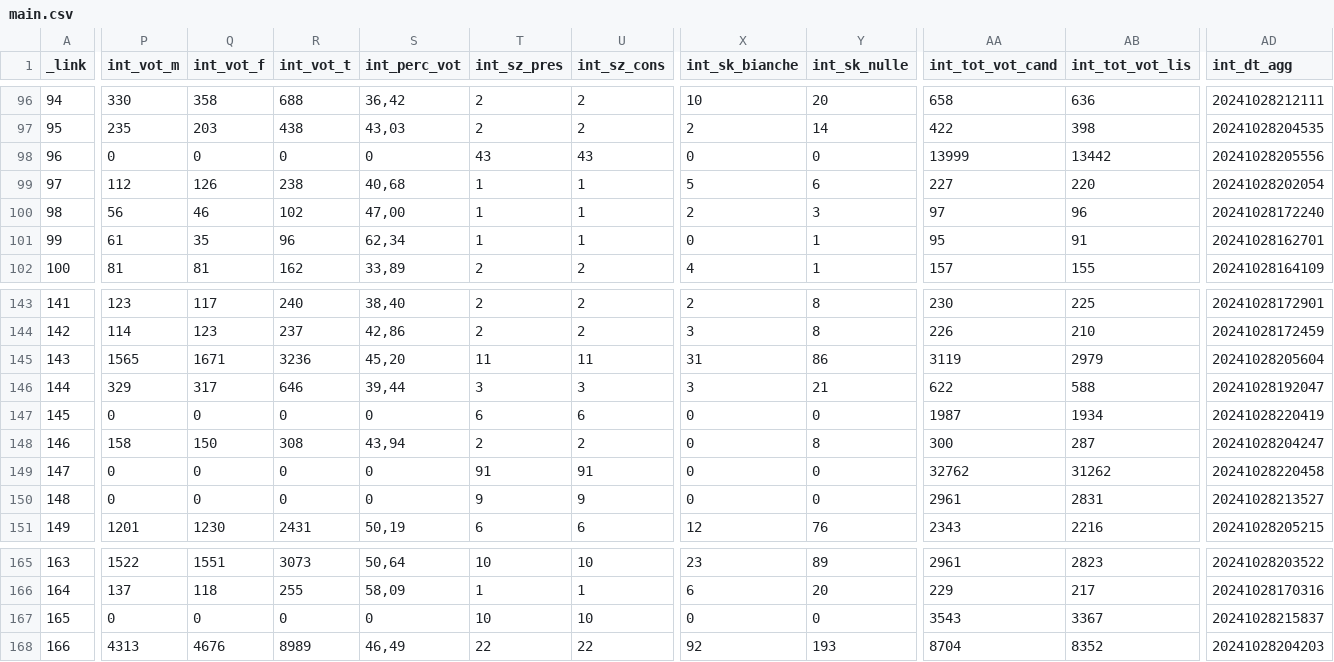
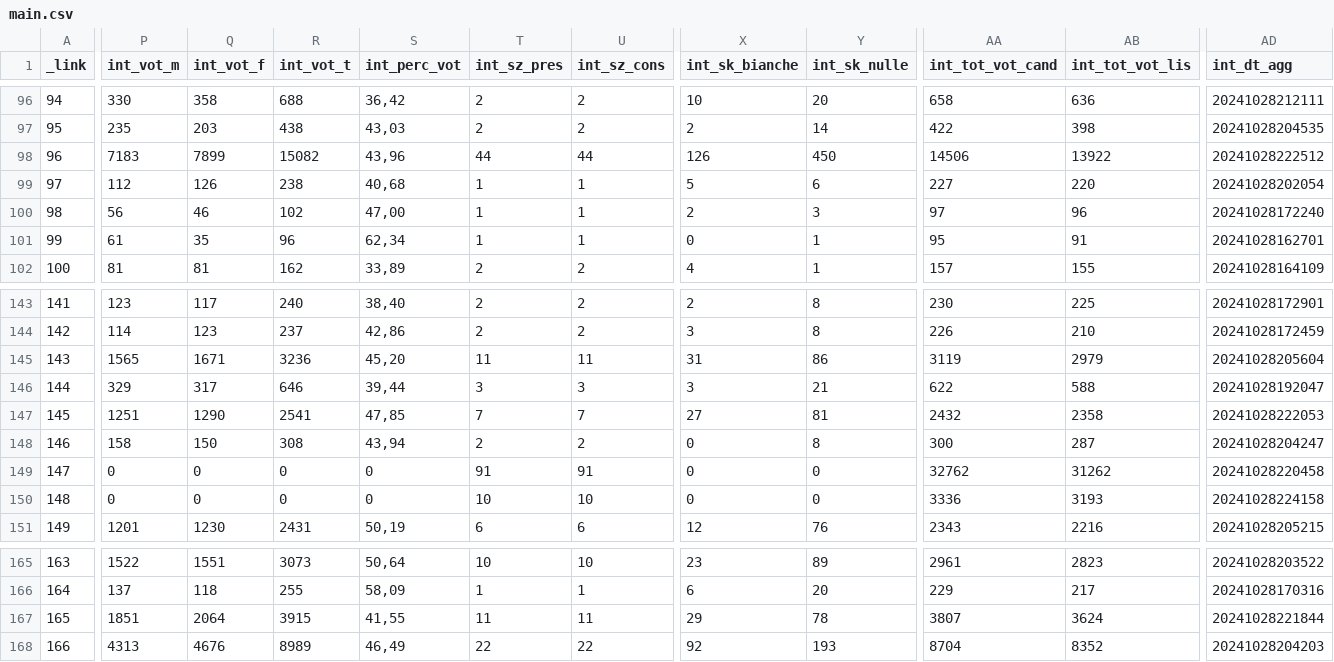
Before and after one commit to ondata/elezioni_regionali_liguria_2024, a CSV file: dati/comune/scrutini_risultati/csv/main.csv, drawn as a sheet; only a part is shown, gaps mark what is left out; the diff covers the shown part only; the diff names each change by its address in the sheet, - before the commit and + after, or states it on an @@ line.

```diff
--- a/dati/comune/scrutini_risultati/csv/main.csv
+++ b/dati/comune/scrutini_risultati/csv/main.csv
-P98 (int_vot_m): 0
+P98 (int_vot_m): 7183
-Q98 (int_vot_f): 0
+Q98 (int_vot_f): 7899
-R98 (int_vot_t): 0
+R98 (int_vot_t): 15082
-S98 (int_perc_vot): 0
+S98 (int_perc_vot): 43,96
-T98 (int_sz_pres): 43
+T98 (int_sz_pres): 44
-U98 (int_sz_cons): 43
+U98 (int_sz_cons): 44
-X98 (int_sk_bianche): 0
+X98 (int_sk_bianche): 126
-Y98 (int_sk_nulle): 0
+Y98 (int_sk_nulle): 450
-AA98 (int_tot_vot_cand): 13999
+AA98 (int_tot_vot_cand): 14506
-AB98 (int_tot_vot_lis): 13442
+AB98 (int_tot_vot_lis): 13922
-AD98 (int_dt_agg): 20241028205556
+AD98 (int_dt_agg): 20241028222512
-P147 (int_vot_m): 0
+P147 (int_vot_m): 1251
-Q147 (int_vot_f): 0
+Q147 (int_vot_f): 1290
-R147 (int_vot_t): 0
+R147 (int_vot_t): 2541
-S147 (int_perc_vot): 0
+S147 (int_perc_vot): 47,85
-T147 (int_sz_pres): 6
+T147 (int_sz_pres): 7
-U147 (int_sz_cons): 6
+U147 (int_sz_cons): 7
-X147 (int_sk_bianche): 0
+X147 (int_sk_bianche): 27
-Y147 (int_sk_nulle): 0
+Y147 (int_sk_nulle): 81
-AA147 (int_tot_vot_cand): 1987
+AA147 (int_tot_vot_cand): 2432
-AB147 (int_tot_vot_lis): 1934
+AB147 (int_tot_vot_lis): 2358
-AD147 (int_dt_agg): 20241028220419
+AD147 (int_dt_agg): 20241028222053
-T150 (int_sz_pres): 9
+T150 (int_sz_pres): 10
-U150 (int_sz_cons): 9
+U150 (int_sz_cons): 10
-AA150 (int_tot_vot_cand): 2961
+AA150 (int_tot_vot_cand): 3336
-AB150 (int_tot_vot_lis): 2831
+AB150 (int_tot_vot_lis): 3193
-AD150 (int_dt_agg): 20241028213527
+AD150 (int_dt_agg): 20241028224158
-P167 (int_vot_m): 0
+P167 (int_vot_m): 1851
-Q167 (int_vot_f): 0
+Q167 (int_vot_f): 2064
-R167 (int_vot_t): 0
+R167 (int_vot_t): 3915
-S167 (int_perc_vot): 0
+S167 (int_perc_vot): 41,55
-T167 (int_sz_pres): 10
+T167 (int_sz_pres): 11
-U167 (int_sz_cons): 10
+U167 (int_sz_cons): 11
-X167 (int_sk_bianche): 0
+X167 (int_sk_bianche): 29
-Y167 (int_sk_nulle): 0
+Y167 (int_sk_nulle): 78
-AA167 (int_tot_vot_cand): 3543
+AA167 (int_tot_vot_cand): 3807
-AB167 (int_tot_vot_lis): 3367
+AB167 (int_tot_vot_lis): 3624
-AD167 (int_dt_agg): 20241028215837
+AD167 (int_dt_agg): 20241028221844
```
Also changed, not shown: 56 edited cells elsewhere in this file, dati/comune/scrutini_preferenze/csv/liste.csv, dati/comune/scrutini_risultati/csv/cand.csv, 42 other files.
